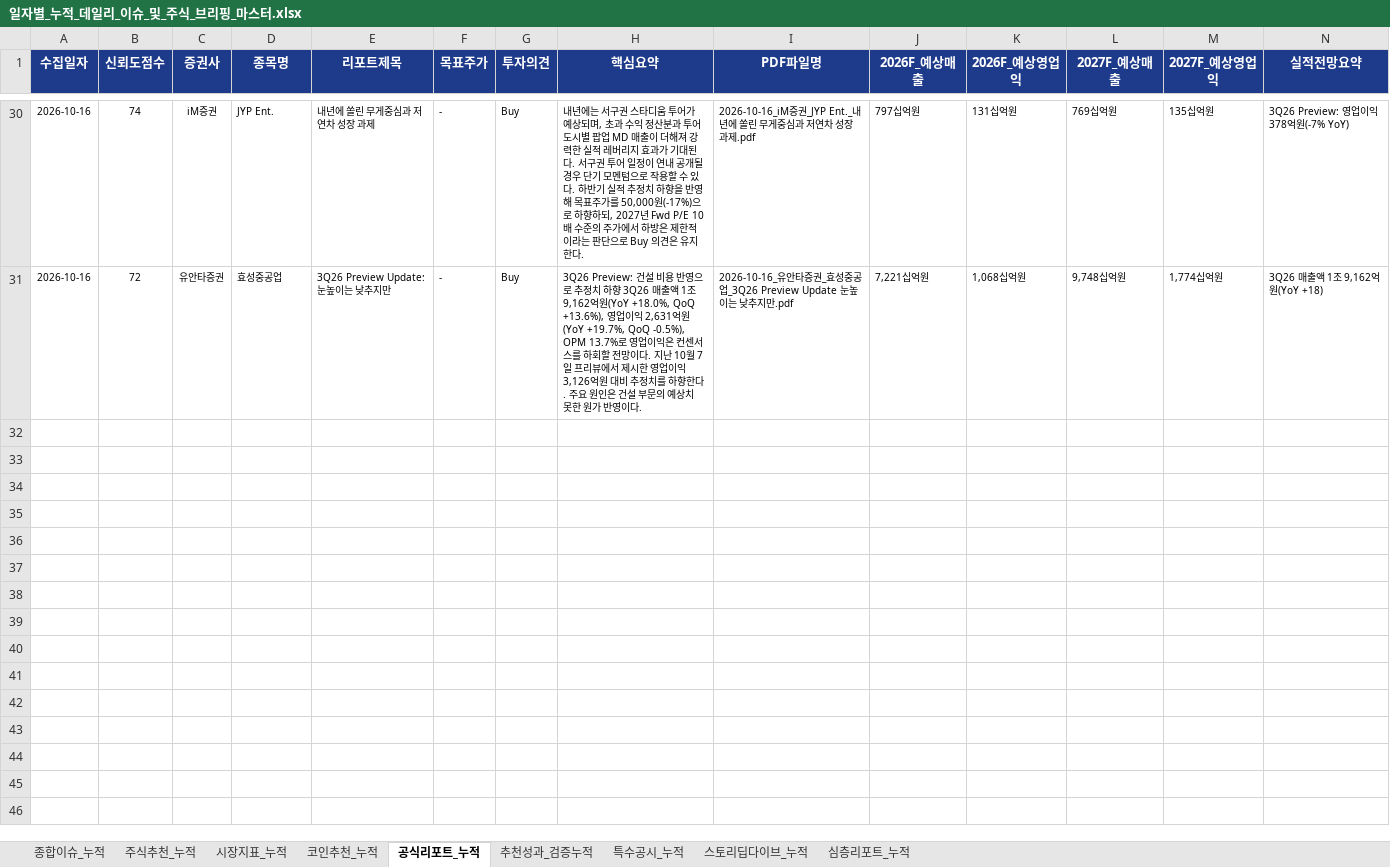
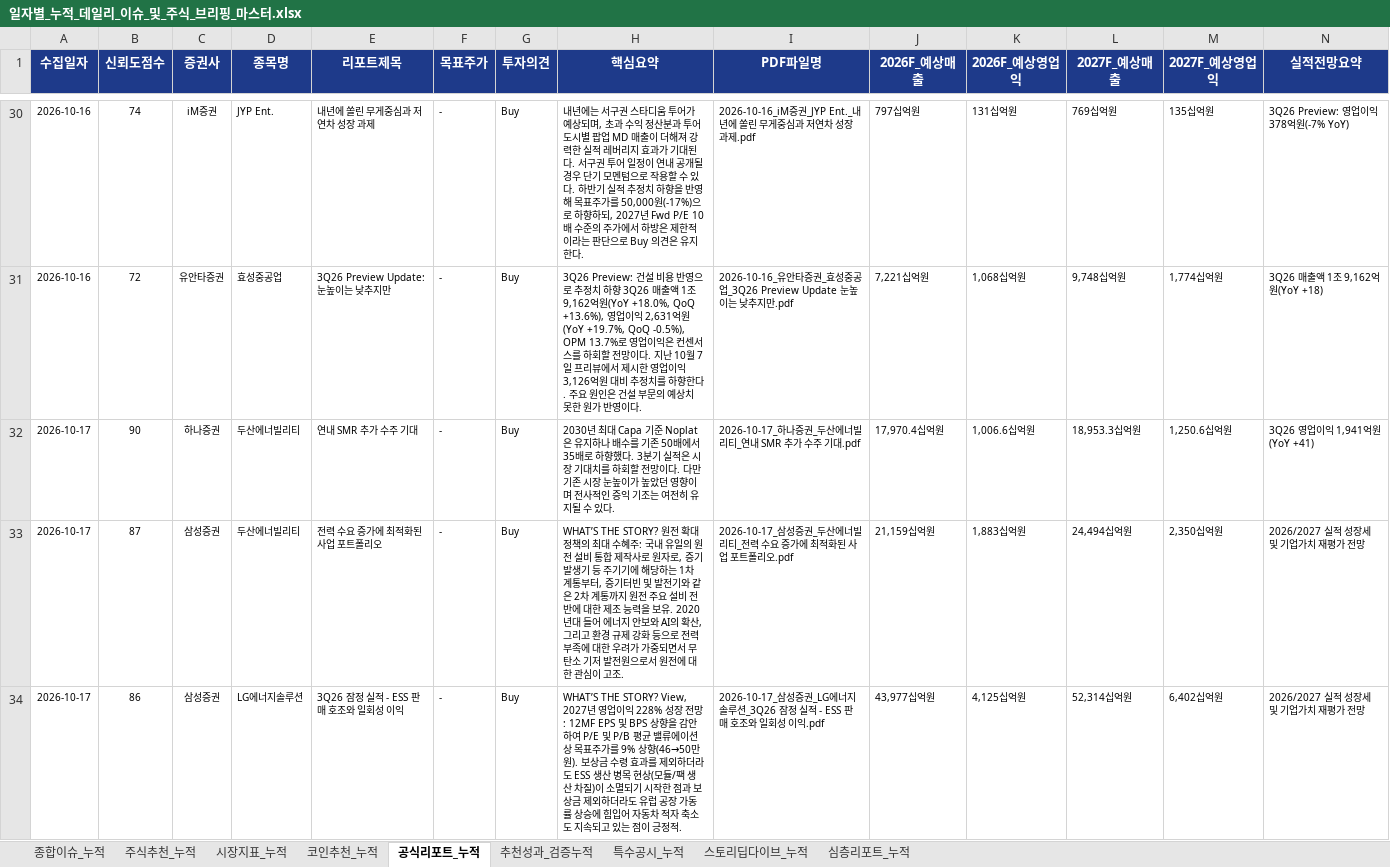
Before and after one commit to leeyulls/py_auto_test, an Excel workbook: reports/일자별_누적_데일리_이슈_및_주식_브리핑_마스터.xlsx, sheet 공식리포트_누적, drawn as a sheet; only a part is shown, gaps mark what is left out; values as stored, in another font and other column widths than the file's, no borders; the diff covers the shown part only; the diff names each change by its address in the sheet, - before the commit and + after, or states it on an @@ line.

```diff
--- a/reports/일자별_누적_데일리_이슈_및_주식_브리핑_마스터.xlsx (sheet 공식리포트_누적)
+++ b/reports/일자별_누적_데일리_이슈_및_주식_브리핑_마스터.xlsx (sheet 공식리포트_누적)
+row 32: 2026-10-17 | 90 | 하나증권 | 두산에너빌리티 | 연내 SMR 추가 수주 기대 | - | Buy | 2030년 최대 Capa 기준 Noplat은 유지하나 배수를 기존 50배에서 35배로 하향했다. 3분기 실적은 시장 기대치를 하회할 전망이다. 다만 기존 시장 눈높이가 높았던 영향이며 전사적인 증익 기조는 여전히 유지될 수 있다. | 2026-10-17_하나증권_두산에너빌리티_연내 SMR 추가 수주 기대.pdf | 17,970.4십억원 | 1,006.6십억원 | 18,953.3십억원 | 1,250.6십억원 | 3Q26 영업이익 1,941억원(YoY +41)
+row 33: 2026-10-17 | 87 | 삼성증권 | 두산에너빌리티 | 전력 수요 증가에 최적화된 사업 포트폴리오 | - | Buy | WHAT’S THE STORY? 원전 확대 정책의 최대 수혜주: 국내 유일의 원전 설비 통합 제작사로 원자로, 증기발생기 등 주기기에 해당하는 1차 계통부터, 증기터빈 및 발전기와 같은 2차 계통까지 원전 주요 설비 전반에 대한 제조 능력을 보유. 2020년대 들어 에너지 안보와 AI의 확산, 그리고 환경 규제 강화 등으로 전력 부족에 대한 우려가 가중되면서 무탄소 기저 발전원으로서 원전에 대한 관심이 고조. | 2026-10-17_삼성증권_두산에너빌리티_전력 수요 증가에 최적화된 사업 포트폴리오.pdf | 21,159십억원 | 1,883십억원 | 24,494십억원 | 2,350십억원 | 2026/2027 실적 성장세 및 기업가치 재평가 전망
+row 34: 2026-10-17 | 86 | 삼성증권 | LG에너지솔루션 | 3Q26 잠정 실적 - ESS 판매 호조와 일회성 이익 | - | Buy | WHAT’S THE STORY? View, 2027년 영업이익 228% 성장 전망: 12MF EPS 및 BPS 상향을 감안하여 P/E 및 P/B 평균 밸류에이션상 목표주가를 9% 상향(46→50만원). 보상금 수령 효과를 제외하더라도 ESS 생산 병목 현상(모듈/팩 생산 차질)이 소멸되기 시작한 점과 보상금 제외하더라도 유럽 공장 가동률 상승에 힘입어 자동차 적자 축소도 지속되고 있는 점이 긍정적. | 2026-10-17_삼성증권_LG에너지솔루션_3Q26 잠정 실적 - ESS 판매 호조와 일회성 이익.pdf | 43,977십억원 | 4,125십억원 | 52,314십억원 | 6,402십억원 | 2026/2027 실적 성장세 및 기업가치 재평가 전망
```
Also changed, not shown: 7 added rows elsewhere in this sheet, sheet 종합이슈_누적, sheet 주식추천_누적, sheet 추천성과_검증누적, sheet 시장지표_누적, sheet 코인추천_누적, sheet 특수공시_누적, 1 more sheet, 5 other files.
